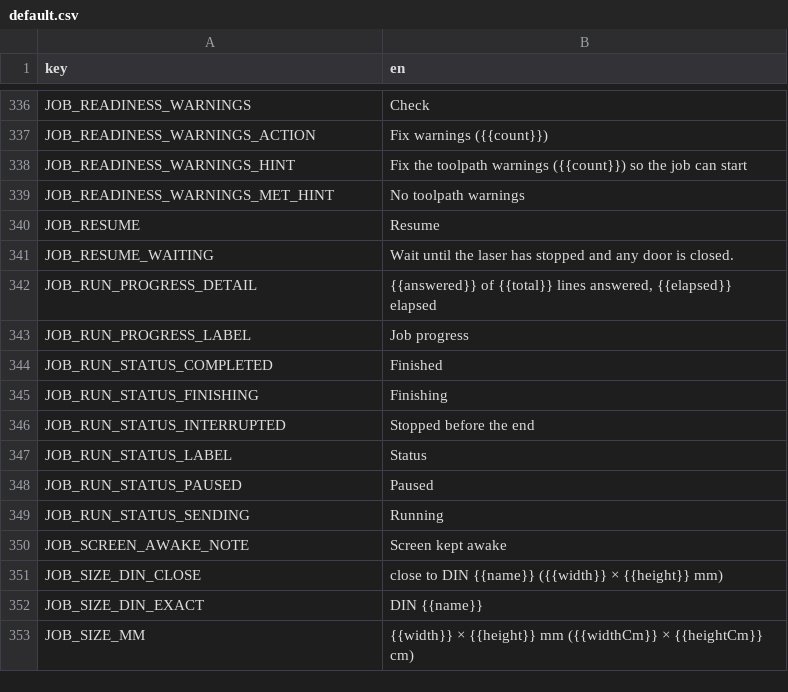
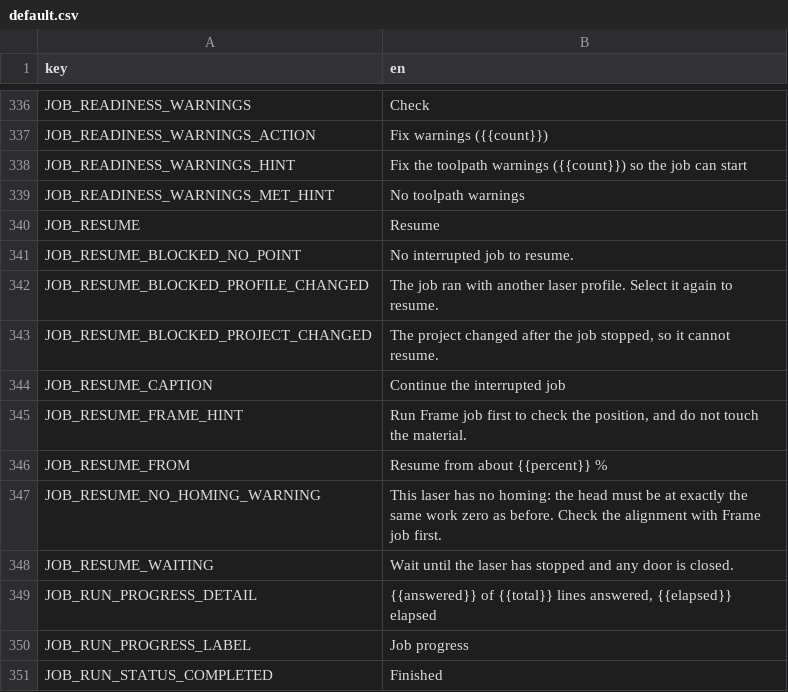
Before and after one commit to Korialstrazh/webgrbl, a CSV file: tools/localization/default.csv, drawn as a sheet; only a part is shown, gaps mark what is left out; the shorter side is filled out with more unchanged rows.

```diff
--- a/tools/localization/default.csv
+++ b/tools/localization/default.csv
@@ -340,2 +340,9 @@ JOB_READINESS_WARNINGS_MET_HINT;No toolpath warnings
 JOB_RESUME;Resume
+JOB_RESUME_BLOCKED_NO_POINT;No interrupted job to resume.
+JOB_RESUME_BLOCKED_PROFILE_CHANGED;The job ran with another laser profile. Select it again to resume.
+JOB_RESUME_BLOCKED_PROJECT_CHANGED;The project changed after the job stopped, so it cannot resume.
+JOB_RESUME_CAPTION;Continue the interrupted job
+JOB_RESUME_FRAME_HINT;Run Frame job first to check the position, and do not touch the material.
+JOB_RESUME_FROM;Resume from about {{percent}} %
+JOB_RESUME_NO_HOMING_WARNING;This laser has no homing: the head must be at exactly the same work zero as before. Check the alignment with Frame job first.
 JOB_RESUME_WAITING;Wait until the laser has stopped and any door is closed.
```
Also changed, not shown: 14 other files.
